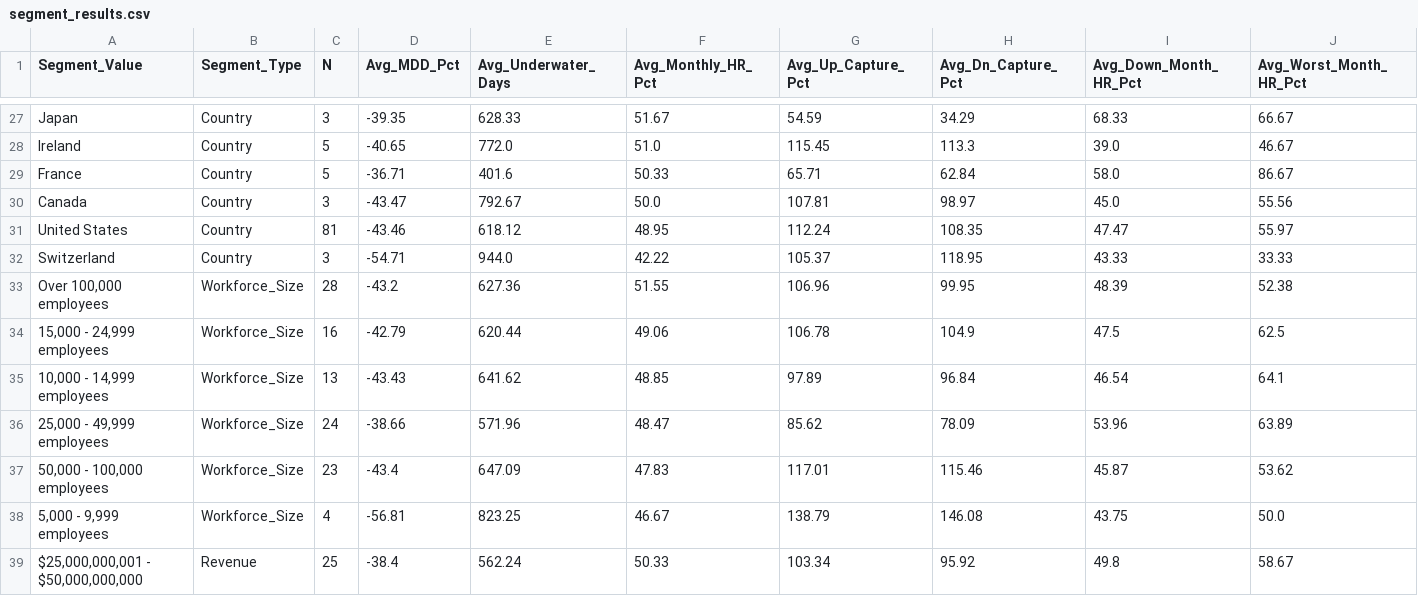
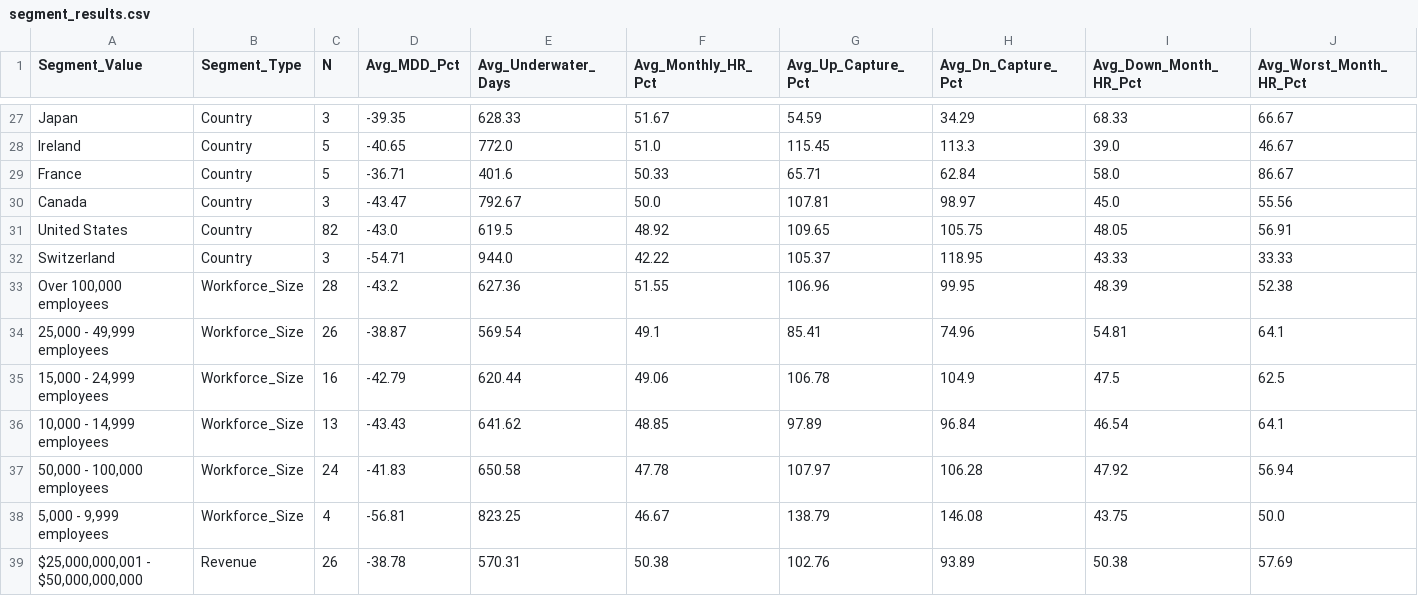
Before and after one commit to shivamkalakaar/oit367-final-project, a CSV file: output/segment_results.csv, drawn as a sheet; only a part is shown, gaps mark what is left out; the diff covers the shown part only.

```diff
--- a/output/segment_results.csv
+++ b/output/segment_results.csv
@@ -30,10 +30,10 @@ France,Country,5,-36.71,401.6,50.33,65.71,62.84,58.0,86.67
 Canada,Country,3,-43.47,792.67,50.0,107.81,98.97,45.0,55.56
-United States,Country,81,-43.46,618.12,48.95,112.24,108.35,47.47,55.97
+United States,Country,82,-43.0,619.5,48.92,109.65,105.75,48.05,56.91
 Switzerland,Country,3,-54.71,944.0,42.22,105.37,118.95,43.33,33.33
 "Over 100,000 employees",Workforce_Size,28,-43.2,627.36,51.55,106.96,99.95,48.39,52.38
+"25,000 - 49,999 employees",Workforce_Size,26,-38.87,569.54,49.1,85.41,74.96,54.81,64.1
 "15,000 - 24,999 employees",Workforce_Size,16,-42.79,620.44,49.06,106.78,104.9,47.5,62.5
 "10,000 - 14,999 employees",Workforce_Size,13,-43.43,641.62,48.85,97.89,96.84,46.54,64.1
-"25,000 - 49,999 employees",Workforce_Size,24,-38.66,571.96,48.47,85.62,78.09,53.96,63.89
-"50,000 - 100,000 employees",Workforce_Size,23,-43.4,647.09,47.83,117.01,115.46,45.87,53.62
+"50,000 - 100,000 employees",Workforce_Size,24,-41.83,650.58,47.78,107.97,106.28,47.92,56.94
 "5,000 - 9,999 employees",Workforce_Size,4,-56.81,823.25,46.67,138.79,146.08,43.75,50.0
-"$25,000,000,001 - $50,000,000,000",Revenue,25,-38.4,562.24,50.33,103.34,95.92,49.8,58.67
+"$25,000,000,001 - $50,000,000,000",Revenue,26,-38.78,570.31,50.38,102.76,93.89,50.38,57.69
```
Also changed, not shown: 4 added rows, 4 removed rows and 52 edited cells elsewhere in this file, output/master_summary.csv, output/stock_level_results.csv, 8 other files.
